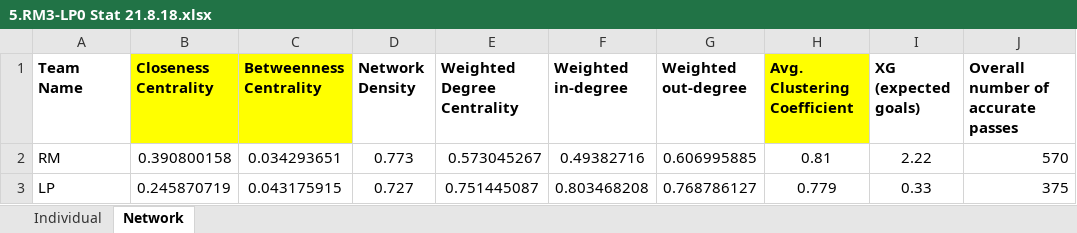
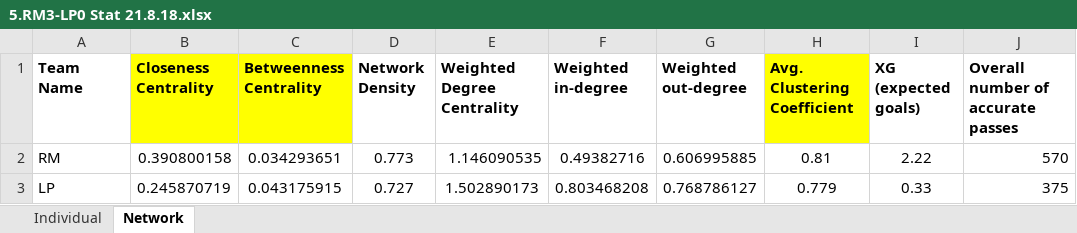
Before and after one commit to J-Yash/SNA_Soccer, an Excel workbook: Fifth_Match/5.RM3-LP0 Stat 21.8.18.xlsx, sheet Network, drawn as a sheet; only a part is shown; values as stored, in another font and other column widths than the file's, no borders; the diff names each change by its address in the sheet, - before the commit and + after, or states it on an @@ line.

```diff
--- a/Fifth_Match/5.RM3-LP0 Stat 21.8.18.xlsx (sheet Network)
+++ b/Fifth_Match/5.RM3-LP0 Stat 21.8.18.xlsx (sheet Network)
-E2 (Weighted Degree Centrality): 0.573045267
+E2 (Weighted Degree Centrality): 1.146090535
-E3 (Weighted Degree Centrality): 0.751445087
+E3 (Weighted Degree Centrality): 1.502890173
```
Also changed, not shown: 17 other files.
